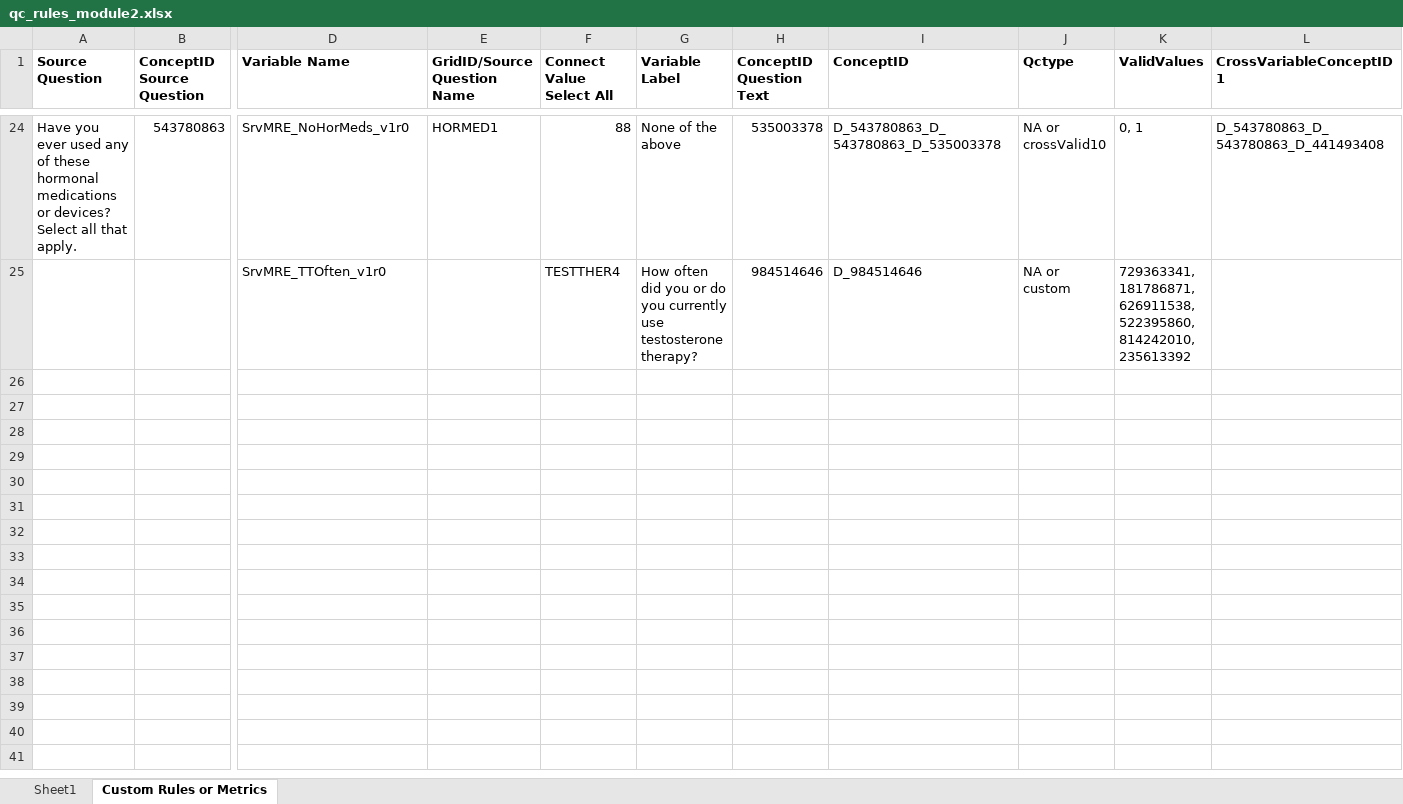
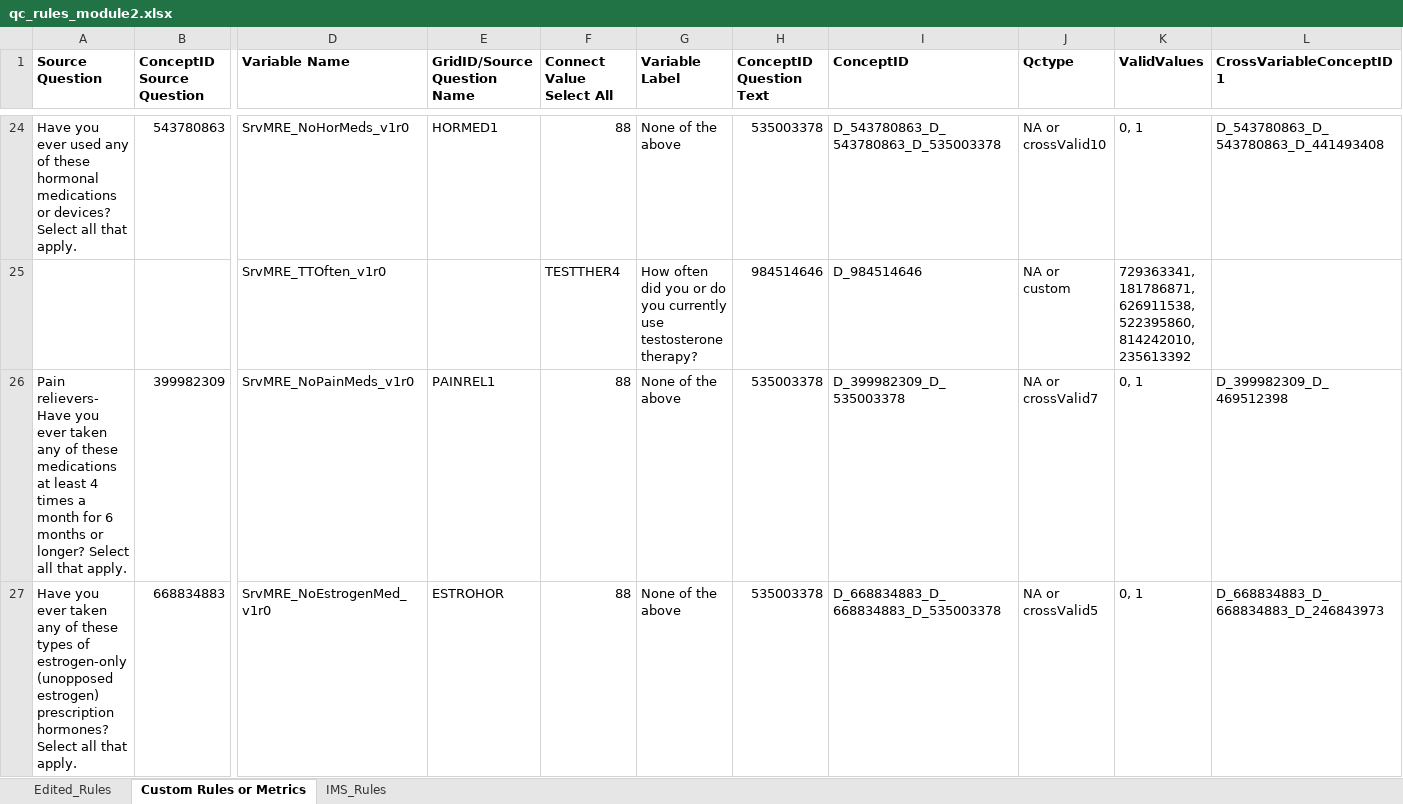
Before and after one commit to danielruss/qaqc_testing, an Excel workbook: qc_rules_module2.xlsx, sheet Custom Rules or Metrics, drawn as a sheet; only a part is shown, gaps mark what is left out; values as stored, in another font and other column widths than the file's, no borders; rows hold the shown columns only; the diff names each change by its address in the sheet, - before the commit and + after, or states it on an @@ line.

Commit message:
fixed rules range declaration

```diff
--- a/qc_rules_module2.xlsx (sheet Custom Rules or Metrics)
+++ b/qc_rules_module2.xlsx (sheet Custom Rules or Metrics)
-sheet tab: Sheet1
+sheet tab: IMS_Rules
+sheet tab: Edited_Rules
@@ sheet tab order changed: Edited_Rules | Custom Rules or Metrics | IMS_Rules @@
+row 26: Pain relievers- Have you ever taken any of these medications at least 4 times a month for 6 months or longer? Select all that apply. | 399982309 | SrvMRE_NoPainMeds_v1r0 | PAINREL1 | 88 | None of the above | 535003378 | D_399982309_D_535003378 | NA or crossValid7 | 0, 1 | D_399982309_D_469512398
+row 27: Have you ever taken any of these types of estrogen-only (unopposed estrogen) prescription hormones? Select all that apply. | 668834883 | SrvMRE_NoEstrogenMed_v1r0 | ESTROHOR | 88 | None of the above | 535003378 | D_668834883_D_668834883_D_535003378 | NA or crossValid5 | 0, 1 | D_668834883_D_668834883_D_246843973
```
Also changed, not shown: 1 other file.
